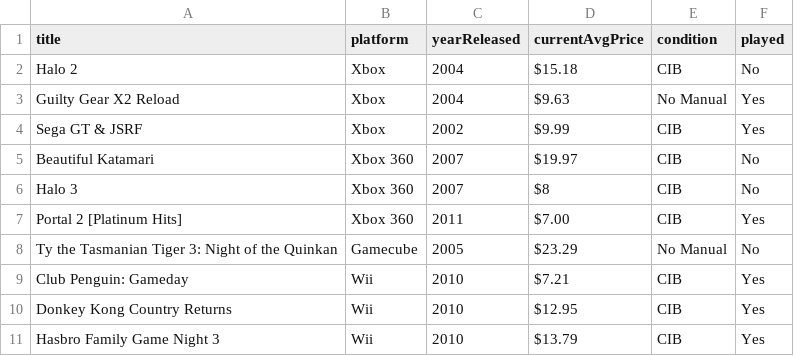
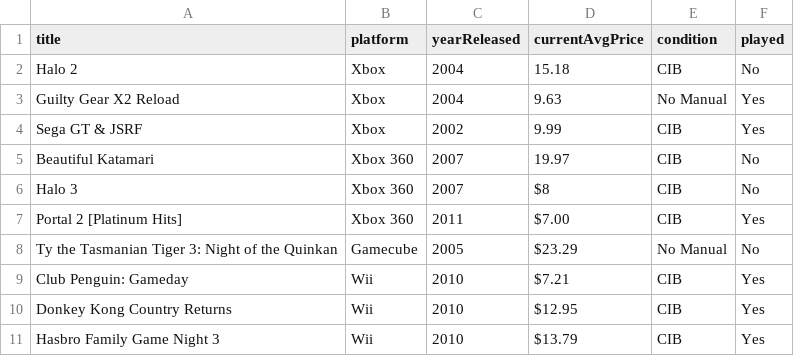
Before and after one commit to markwrom85/MobileDataNarrative, a CSV file: myData.csv, drawn as a sheet; only a part is shown.

Commit message:
Update myData.csv

```diff
--- a/myData.csv
+++ b/myData.csv
@@ -1,6 +1,6 @@
 title,platform,yearReleased,currentAvgPrice,condition,played
-Halo 2,Xbox,2004,$15.18,CIB,No
-Guilty Gear X2 Reload,Xbox,2004,$9.63,No Manual,Yes
-Sega GT & JSRF,Xbox,2002,$9.99,CIB,Yes
-Beautiful Katamari,Xbox 360,2007,$19.97,CIB,No
+Halo 2,Xbox,2004,15.18,CIB,No
+Guilty Gear X2 Reload,Xbox,2004,9.63,No Manual,Yes
+Sega GT & JSRF,Xbox,2002,9.99,CIB,Yes
+Beautiful Katamari,Xbox 360,2007,19.97,CIB,No
 Halo 3,Xbox 360,2007,$8,CIB,No
```
